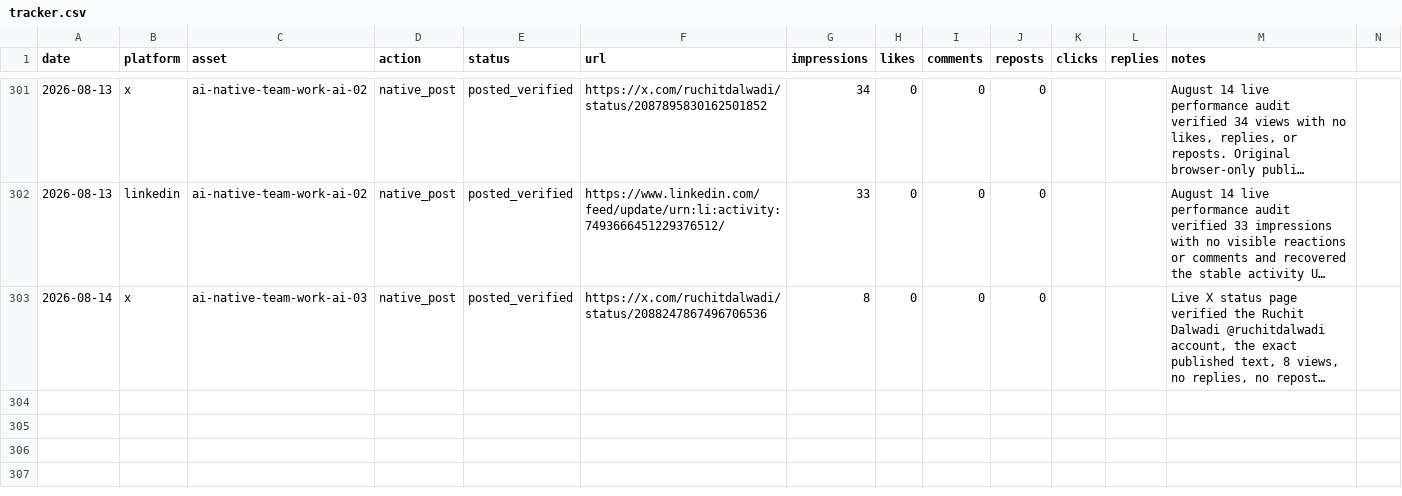
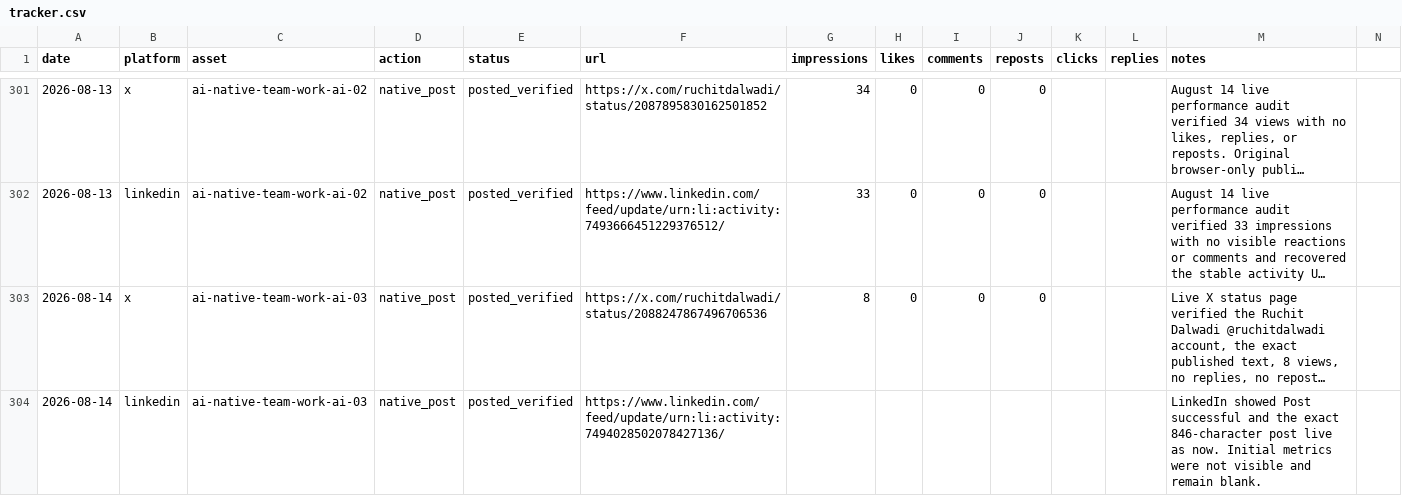
Before and after one commit to Ruchit1395/ruchitdalwadi-com, a CSV file: distribution/first-ten-customers-for-a-b2b-ai-startup/tracker.csv, drawn as a sheet; only a part is shown, gaps mark what is left out; long unchanged cells end in …; the diff names each change by its address in the sheet, - before the commit and + after, or states it on an @@ line.

```diff
--- a/distribution/first-ten-customers-for-a-b2b-ai-startup/tracker.csv
+++ b/distribution/first-ten-customers-for-a-b2b-ai-startup/tracker.csv
+row 304: 2026-08-14 | linkedin | ai-native-team-work-ai-03 | native_post | posted_verified | https://www.linkedin.com/feed/update/urn:li:activity:7494028502078427136/ |  |  |  |  |  |  | LinkedIn showed Post successful and the exact 846-character post live as now. Initial metrics were not visible and remain blank.
```
Also changed, not shown: distribution/ai-native-team-work/POST_QUEUE.csv, distribution/first-ten-customers-for-a-b2b-ai-startup/metrics-log.csv, 3 other files.
